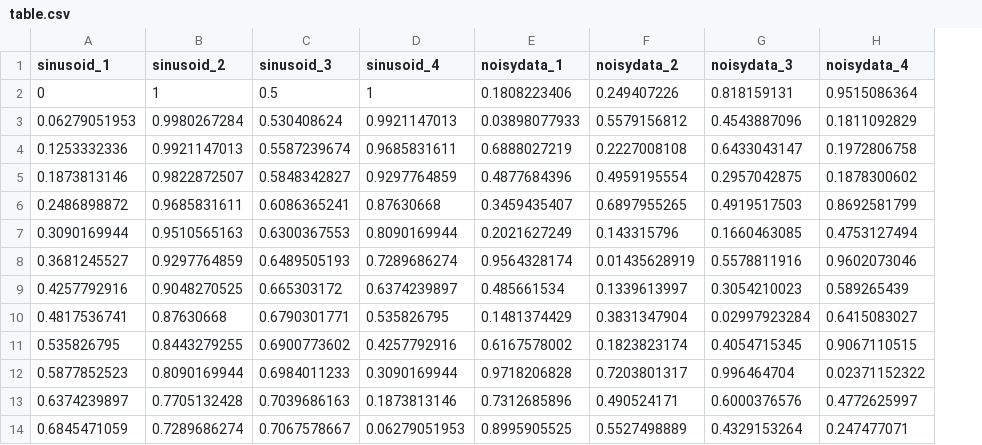
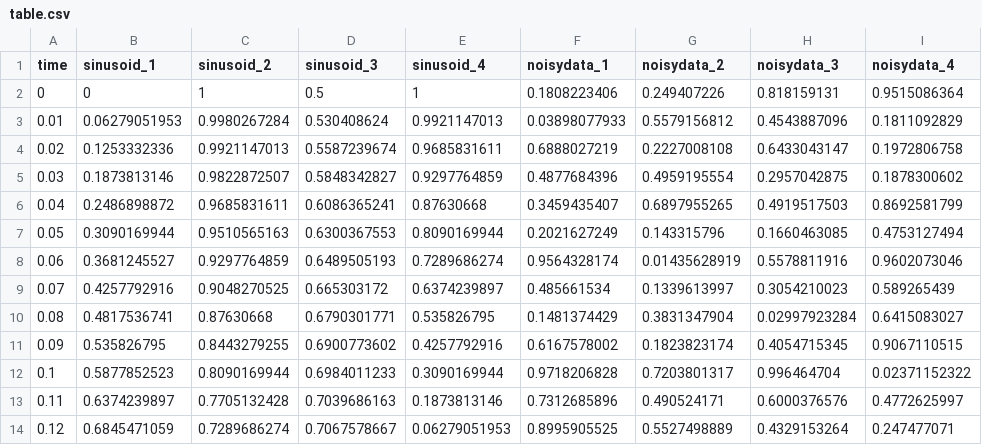
Before and after one commit to kierandwn/insight, a CSV file: demo/table.csv, drawn as a sheet; only a part is shown; the diff names each change by its address in the sheet, - before the commit and + after, or states it on an @@ line.

Commit message:
ADD cursors to waveform display, label values update on click (nearest-neighbour)

```diff
--- a/demo/table.csv
+++ b/demo/table.csv
+column A (time), rows 2-14: 0 | 0.01 | 0.02 | 0.03 | 0.04 | 0.05 | 0.06 | 0.07 | 0.08 | 0.09 | 0.1 | 0.11 | 0.12
```
Also changed, not shown: 4 other files.
